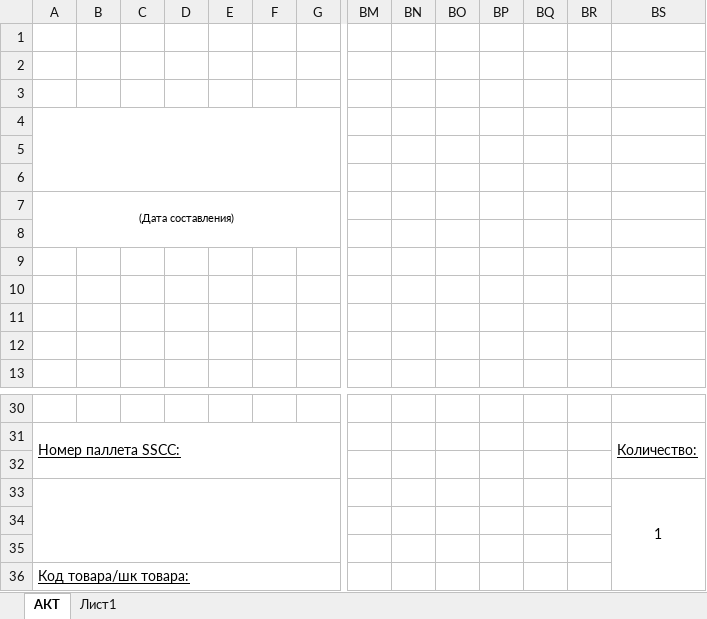
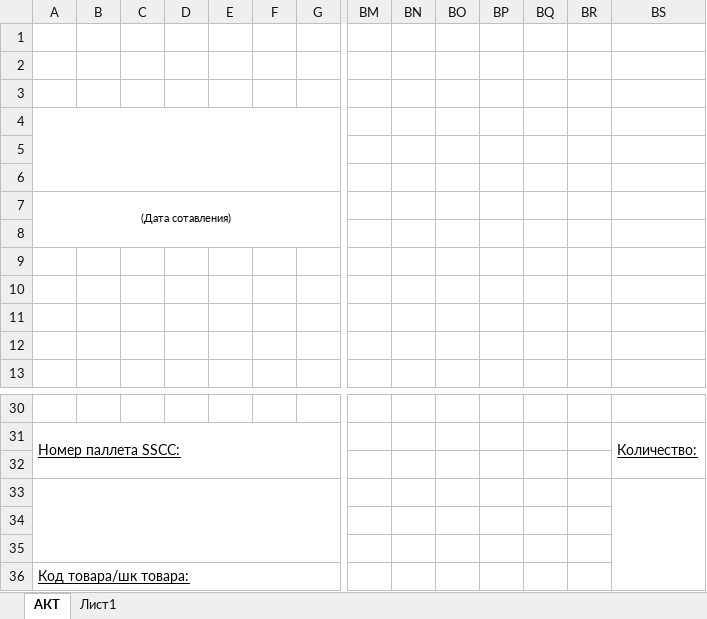
Before and after one commit to BogdanovIT/warehouse-fullstack, an Excel workbook: server/assets/template_soh.xlsx, sheet АКТ, drawn as a sheet; only a part is shown, gaps mark what is left out; values as stored, in another font and other column widths than the file's, no borders; removed rows and columns are numbered as before the commit, all else as after; rows hold the shown columns only; the diff covers the shown part only; the diff names each change by its address in the sheet, - before the commit and + after, or states it on an @@ line.

Commit message:
создаем админ-панель

```diff
--- a/server/assets/template_soh.xlsx (sheet АКТ)
+++ b/server/assets/template_soh.xlsx (sheet АКТ)
-row 2: (empty)
-A4:W6 merged
+A4:W6 merged
+row 6: (empty)
-A7: (Дата соcтавления)
+A7: (Дата сотавления)
-BS33: 1
+BS33: (empty)
```
Also changed, not shown: merged cells elsewhere in this sheet.
